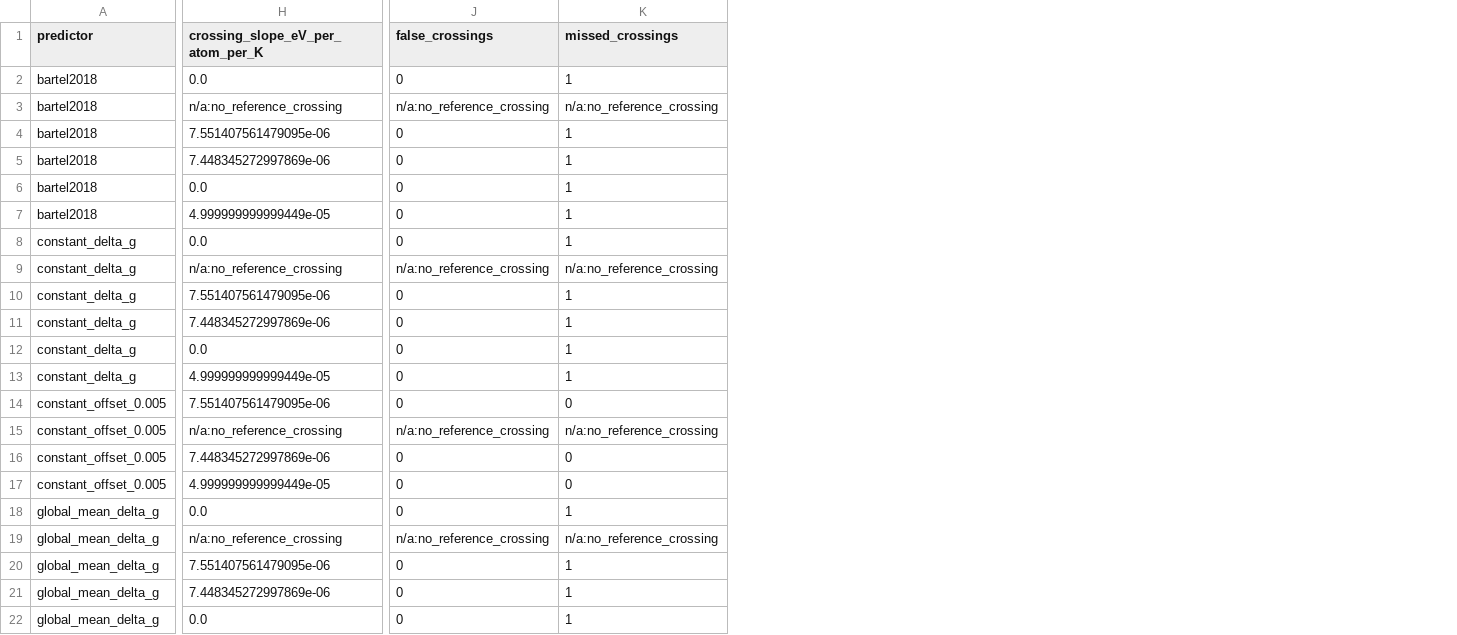
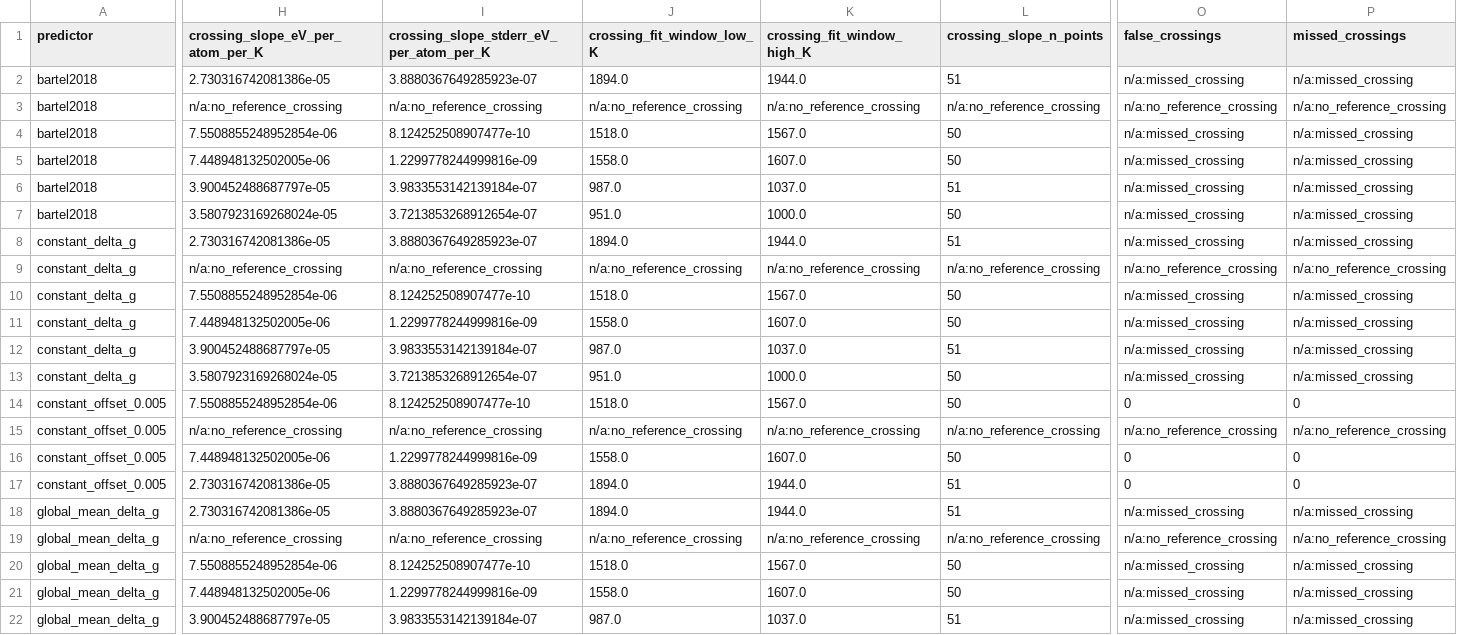
Before and after one commit to zirenjin/fes-bench, a CSV file: result/tables/crossing_errors_temp_extrap.csv, drawn as a sheet; only a part is shown, gaps mark what is left out; addresses are those after the commit; the diff covers the shown part only; the diff names each change by its address in the sheet, - before the commit and + after, or states it on an @@ line.

Commit message:
Add reproducible Figure 1 and unify crossing slope audits

```diff
--- a/result/tables/crossing_errors_temp_extrap.csv
+++ b/result/tables/crossing_errors_temp_extrap.csv
+column I, rows 1-22: crossing_slope_stderr_eV_per_atom_per_K | 3.8880367649285923e-07 | n/a:no_reference_crossing | 8.124252508907477e-10 | 1.2299778244999816e-09 | 3.9833553142139184e-07 | 3.7213853268912654e-07 | 3.8880367649285923e-07 | n/a:no_reference_crossing | 8.124252508907477e-10 | 1.2299778244999816e-09 | 3.9833553142139184e-07 | 3.7213853268912654e-07 | 8.124252508907477e-10 | n/a:no_reference_crossing | 1.2299778244999816e-09 | 3.8880367649285923e-07 | 3.8880367649285923e-07 | n/a:no_reference_crossing | 8.124252508907477e-10 | 1.2299778244999816e-09 | 3.9833553142139184e-07
+column J (crossing_fit_window_low_K), rows 2-22: 1894.0 | n/a:no_reference_crossing | 1518.0 | 1558.0 | 987.0 | 951.0 | 1894.0 | n/a:no_reference_crossing | 1518.0 | 1558.0 | 987.0 | 951.0 | 1518.0 | n/a:no_reference_crossing | 1558.0 | 1894.0 | 1894.0 | n/a:no_reference_crossing | 1518.0 | 1558.0 | 987.0
+column K (crossing_fit_window_high_K), rows 2-22: 1944.0 | n/a:no_reference_crossing | 1567.0 | 1607.0 | 1037.0 | 1000.0 | 1944.0 | n/a:no_reference_crossing | 1567.0 | 1607.0 | 1037.0 | 1000.0 | 1567.0 | n/a:no_reference_crossing | 1607.0 | 1944.0 | 1944.0 | n/a:no_reference_crossing | 1567.0 | 1607.0 | 1037.0
+column L (crossing_slope_n_points), rows 2-22: 51 | n/a:no_reference_crossing | 50 | 50 | 51 | 50 | 51 | n/a:no_reference_crossing | 50 | 50 | 51 | 50 | 50 | n/a:no_reference_crossing | 50 | 51 | 51 | n/a:no_reference_crossing | 50 | 50 | 51
-H2 (crossing_slope_eV_per_atom_per_K): 0.0
+H2 (crossing_slope_eV_per_atom_per_K): 2.730316742081386e-05
-O2 (false_crossings): 0
+O2 (false_crossings): n/a:missed_crossing
-P2 (missed_crossings): 1
+P2 (missed_crossings): n/a:missed_crossing
-H4 (crossing_slope_eV_per_atom_per_K): 7.551407561479095e-06
+H4 (crossing_slope_eV_per_atom_per_K): 7.5508855248952854e-06
-O4:O8 (false_crossings): 0
+O4:O8 (false_crossings): n/a:missed_crossing
-P4:P8 (missed_crossings): 1
+P4:P8 (missed_crossings): n/a:missed_crossing
-H5 (crossing_slope_eV_per_atom_per_K): 7.448345272997869e-06
+H5 (crossing_slope_eV_per_atom_per_K): 7.448948132502005e-06
-H6 (crossing_slope_eV_per_atom_per_K): 0.0
+H6 (crossing_slope_eV_per_atom_per_K): 3.900452488687797e-05
-H7 (crossing_slope_eV_per_atom_per_K): 4.999999999999449e-05
+H7 (crossing_slope_eV_per_atom_per_K): 3.5807923169268024e-05
-H8 (crossing_slope_eV_per_atom_per_K): 0.0
+H8 (crossing_slope_eV_per_atom_per_K): 2.730316742081386e-05
-H10 (crossing_slope_eV_per_atom_per_K): 7.551407561479095e-06
+H10 (crossing_slope_eV_per_atom_per_K): 7.5508855248952854e-06
-O10:O13 (false_crossings): 0
+O10:O13 (false_crossings): n/a:missed_crossing
-P10:P13 (missed_crossings): 1
+P10:P13 (missed_crossings): n/a:missed_crossing
-H11 (crossing_slope_eV_per_atom_per_K): 7.448345272997869e-06
+H11 (crossing_slope_eV_per_atom_per_K): 7.448948132502005e-06
-H12 (crossing_slope_eV_per_atom_per_K): 0.0
+H12 (crossing_slope_eV_per_atom_per_K): 3.900452488687797e-05
-H13 (crossing_slope_eV_per_atom_per_K): 4.999999999999449e-05
+H13 (crossing_slope_eV_per_atom_per_K): 3.5807923169268024e-05
-H14 (crossing_slope_eV_per_atom_per_K): 7.551407561479095e-06
+H14 (crossing_slope_eV_per_atom_per_K): 7.5508855248952854e-06
-H16 (crossing_slope_eV_per_atom_per_K): 7.448345272997869e-06
+H16 (crossing_slope_eV_per_atom_per_K): 7.448948132502005e-06
-H17 (crossing_slope_eV_per_atom_per_K): 4.999999999999449e-05
+H17 (crossing_slope_eV_per_atom_per_K): 2.730316742081386e-05
-H18 (crossing_slope_eV_per_atom_per_K): 0.0
+H18 (crossing_slope_eV_per_atom_per_K): 2.730316742081386e-05
-O18 (false_crossings): 0
+O18 (false_crossings): n/a:missed_crossing
-P18 (missed_crossings): 1
+P18 (missed_crossings): n/a:missed_crossing
-H20 (crossing_slope_eV_per_atom_per_K): 7.551407561479095e-06
+H20 (crossing_slope_eV_per_atom_per_K): 7.5508855248952854e-06
-O20:O22 (false_crossings): 0
+O20:O22 (false_crossings): n/a:missed_crossing
-P20:P22 (missed_crossings): 1
+P20:P22 (missed_crossings): n/a:missed_crossing
-H21 (crossing_slope_eV_per_atom_per_K): 7.448345272997869e-06
+H21 (crossing_slope_eV_per_atom_per_K): 7.448948132502005e-06
-H22 (crossing_slope_eV_per_atom_per_K): 0.0
+H22 (crossing_slope_eV_per_atom_per_K): 3.900452488687797e-05
```
Also changed, not shown: 1 added column and 50 edited cells elsewhere in this file, result/tables/crossing_errors_system_loso.csv, result/tables/crossing_errors_system_loso_overlap_T.csv, 21 other files.
